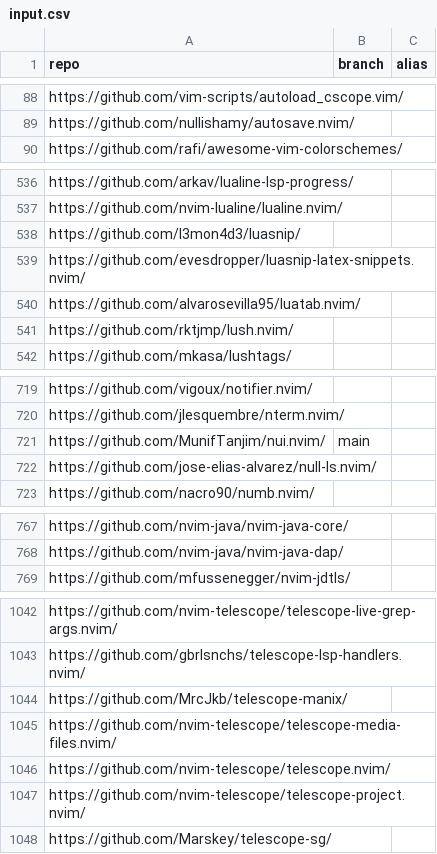
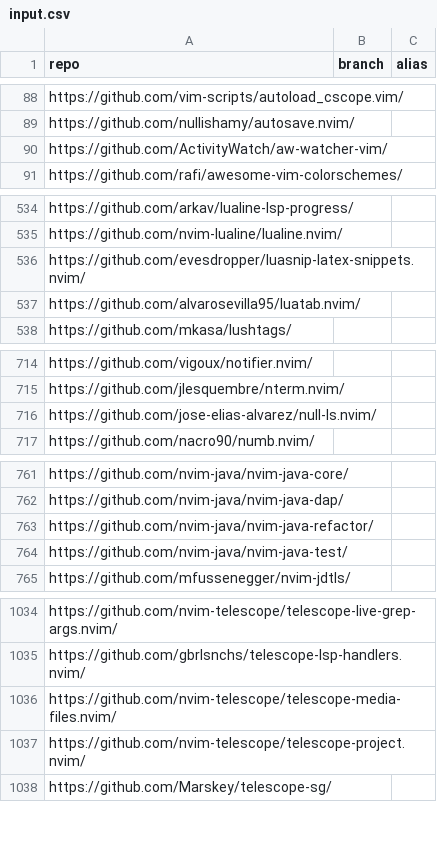
Before and after one commit to PerchunPak/nixpkgs-updaters-library, a CSV file: example/vim-plugins/input.csv, drawn as a sheet; only a part is shown, gaps mark what is left out; removed rows and columns are numbered as before the commit, all else as after; the diff covers the shown part only; the diff names each change by its address in the sheet, - before the commit and + after, or states it on an @@ line.

Commit message:
Update inputs & outputs
I added some plugins that were forgotten to be added to
`vim-plugin-names` or that are already packaged in lua

```diff
--- a/example/vim-plugins/input.csv
+++ b/example/vim-plugins/input.csv
+row 90: https://github.com/ActivityWatch/aw-watcher-vim/
-row 538: https://github.com/l3mon4d3/luasnip/
-row 541: https://github.com/rktjmp/lush.nvim/
-row 721: https://github.com/MunifTanjim/nui.nvim/ | main
+row 763: https://github.com/nvim-java/nvim-java-refactor/
+row 764: https://github.com/nvim-java/nvim-java-test/
-row 1044: https://github.com/MrcJkb/telescope-manix/
-row 1046: https://github.com/nvim-telescope/telescope.nvim/
```
Also changed, not shown: 8 removed rows elsewhere in this file, 1 other file.
